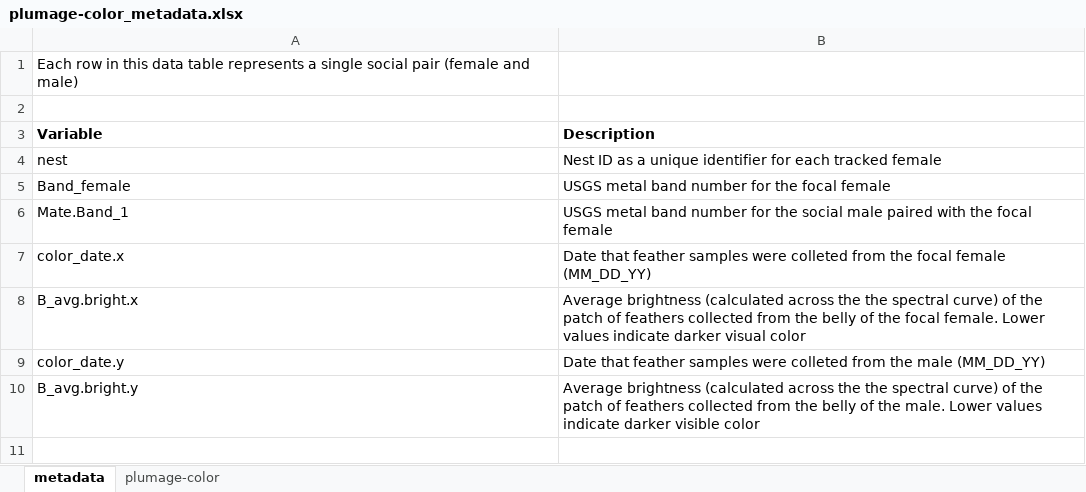
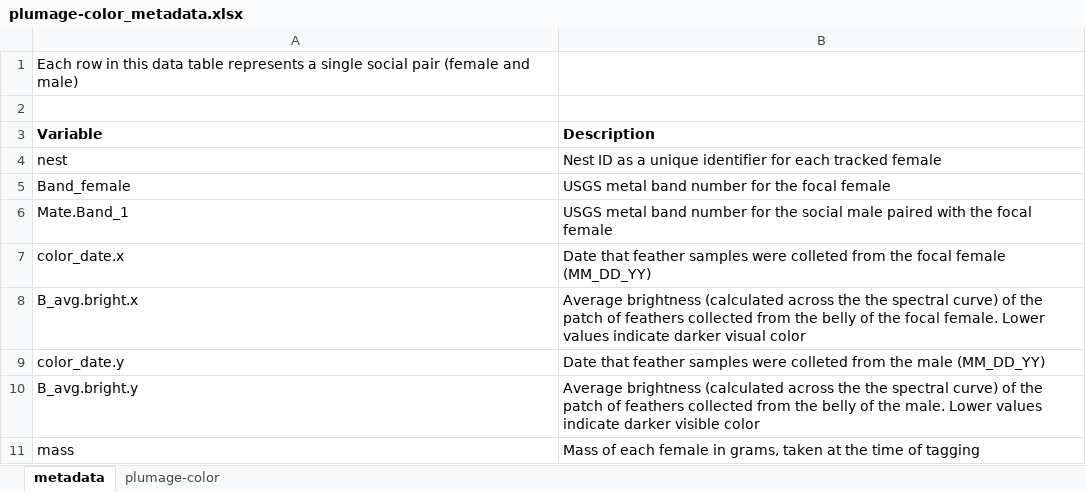
Before and after one commit to heatherkennyduddela/barn-swallow-gps, an Excel workbook: make-table-for-models/input-files/plumage-color_metadata.xlsx, sheet metadata, drawn as a sheet; values as stored, in another font and other column widths than the file's, no borders; the diff names each change by its address in the sheet, - before the commit and + after, or states it on an @@ line.

Commit message:
update plumage metadata

```diff
--- a/make-table-for-models/input-files/plumage-color_metadata.xlsx (sheet metadata)
+++ b/make-table-for-models/input-files/plumage-color_metadata.xlsx (sheet metadata)
+row 11: mass | Mass of each female in grams, taken at the time of tagging
```
